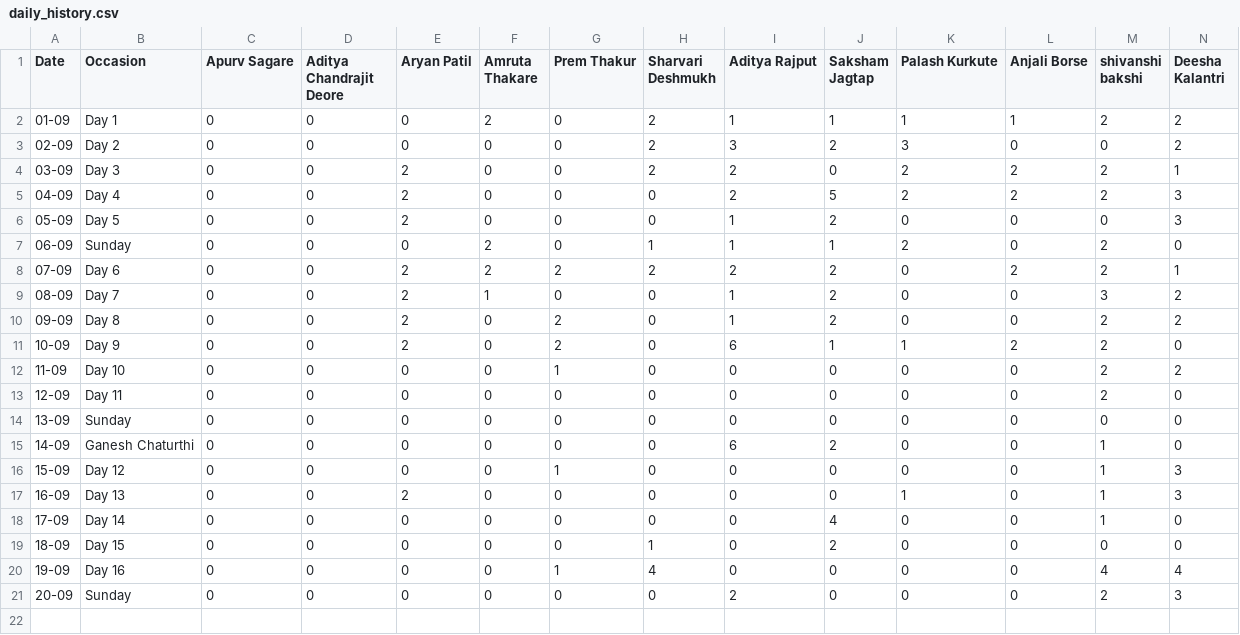
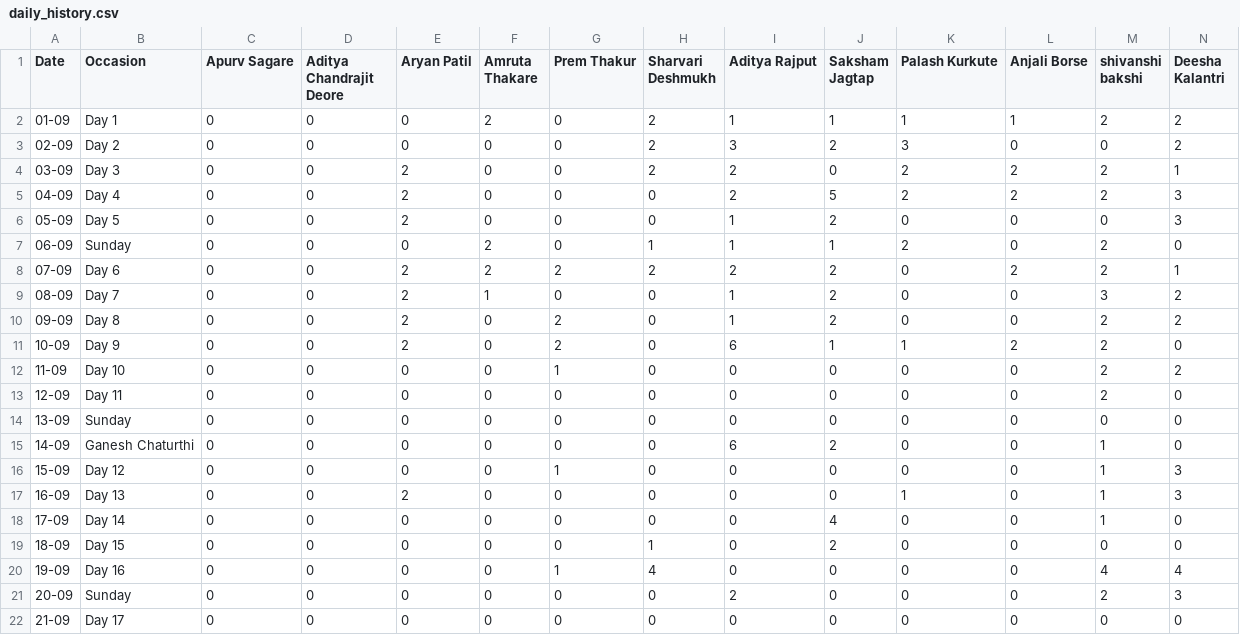
Before and after one commit to SanishDalvi/MLSC-Tier1-DSA-Tracker, a CSV file: daily_history.csv, drawn as a sheet; only a part is shown; rows hold the shown columns only; the diff names each change by its address in the sheet, - before the commit and + after, or states it on an @@ line.

```diff
--- a/daily_history.csv
+++ b/daily_history.csv
+row 22: 21-09 | Day 17 | 0 | 0 | 0 | 0 | 0 | 0 | 0 | 0 | 0 | 0 | 0 | 0
```
Also changed, not shown: 1 other file.
